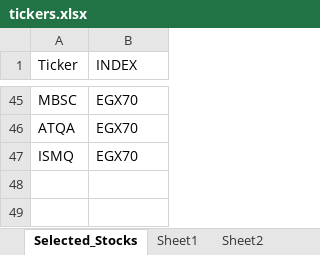
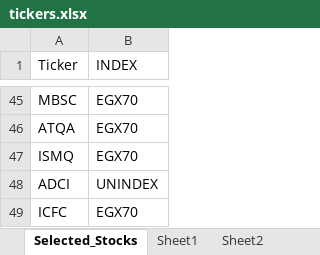
Before and after one commit to ARa2of/Egx-Signals, an Excel workbook: config/tickers.xlsx, sheet Selected_Stocks, drawn as a sheet; only a part is shown, gaps mark what is left out; values as stored, in another font and other column widths than the file's, no borders; the diff names each change by its address in the sheet, - before the commit and + after, or states it on an @@ line.

Commit message:
Add files via upload

```diff
--- a/config/tickers.xlsx (sheet Selected_Stocks)
+++ b/config/tickers.xlsx (sheet Selected_Stocks)
+row 48: ADCI | UNINDEX
+row 49: ICFC | EGX70
```
